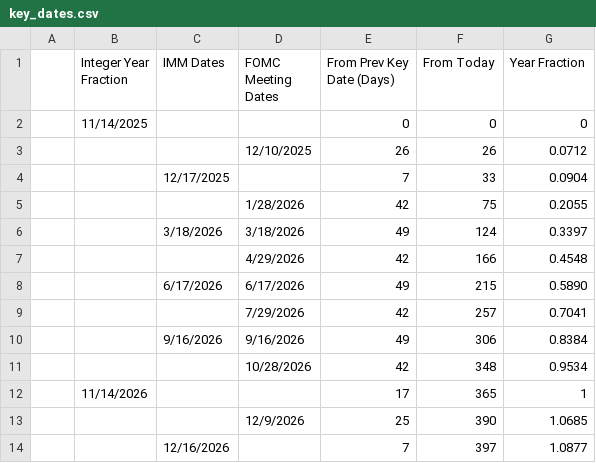
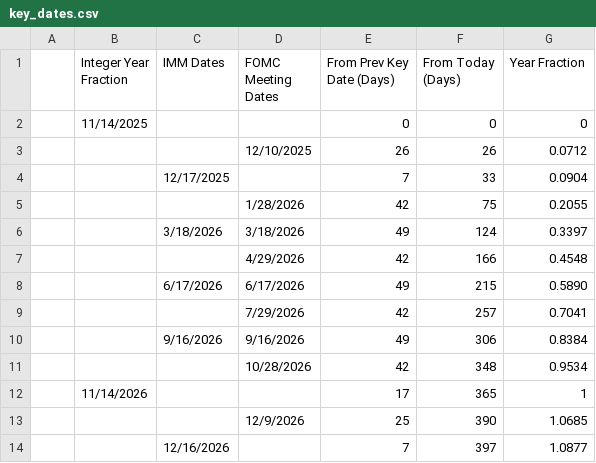
Before and after one commit to ScottChiuNYC/FixedIncome2025, a CSV file: docs/source/tables/key_dates.csv, drawn as a sheet.

```diff
--- a/docs/source/tables/key_dates.csv
+++ b/docs/source/tables/key_dates.csv
@@ -1,2 +1,2 @@
-,Integer Year Fraction,IMM Dates,FOMC Meeting Dates,From Prev Key Date (Days),From Today,Year Fraction
+,Integer Year Fraction,IMM Dates,FOMC Meeting Dates,From Prev Key Date (Days),From Today (Days),Year Fraction
 " ",11/14/2025," "," ",0,0,0
```
Also changed, not shown: 2 other files.
